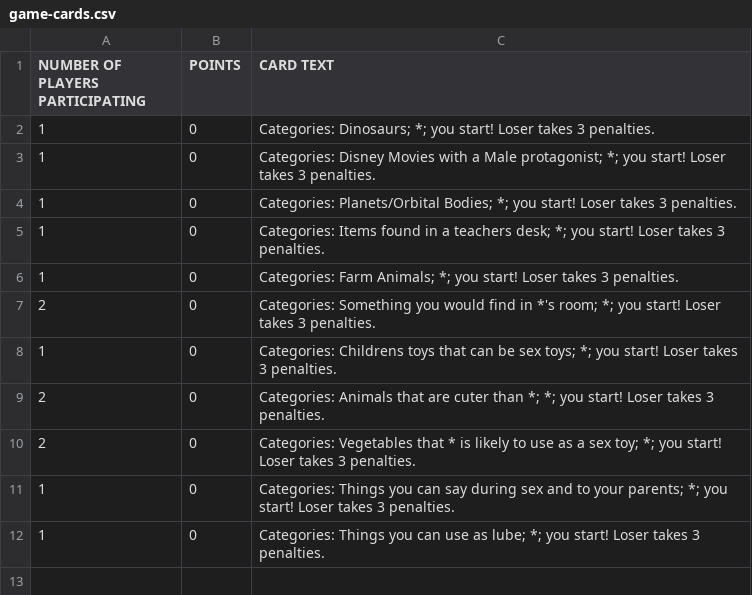
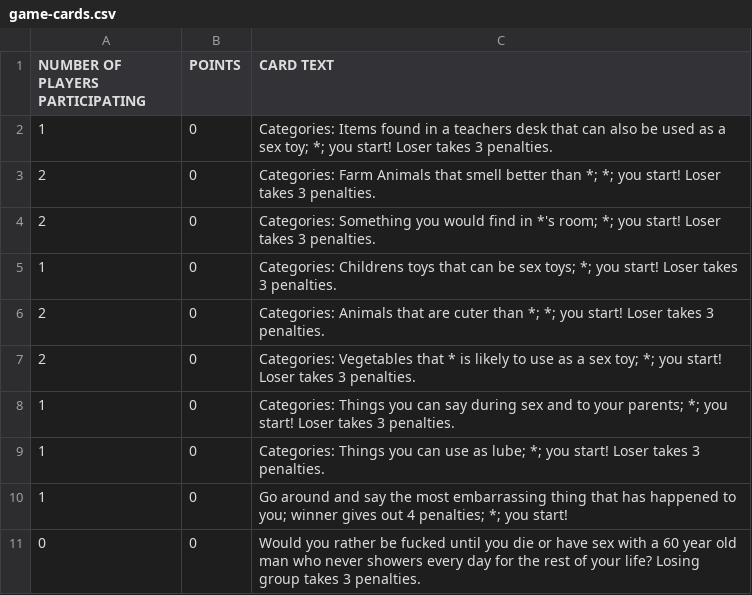
Before and after one commit to mga114/Monty, a CSV file: data/game-cards.csv, drawn as a sheet.

Commit message:
Changed player randomiser

```diff
--- a/data/game-cards.csv
+++ b/data/game-cards.csv
@@ -1,7 +1,4 @@
 NUMBER OF PLAYERS PARTICIPATING,POINTS,CARD TEXT
-1,0,Categories: Dinosaurs; *; you start! Loser takes 3 penalties.
-1,0,Categories: Disney Movies with a Male protagonist; *; you start! Loser takes 3 penalties.
-1,0,Categories: Planets/Orbital Bodies; *; you start! Loser takes 3 penalties.
-1,0,Categories: Items found in a teachers desk; *; you start! Loser takes 3 penalties.
-1,0,Categories: Farm Animals; *; you start! Loser takes 3 penalties.
+1,0,Categories: Items found in a teachers desk that can also be used as a sex toy; *; you start! Loser takes 3 penalties.
+2,0,Categories: Farm Animals that smell better than *; *; you start! Loser takes 3 penalties.
 2,0,Categories: Something you would find in *'s room;  *; you start! Loser takes 3 penalties.
@@ -12 +9,3 @@ NUMBER OF PLAYERS PARTICIPATING,POINTS,CARD TEXT
 1,0,Categories: Things you can use as lube; *; you start! Loser takes 3 penalties.
+1,0,Go around and say the most embarrassing thing that has happened to you; winner gives out 4 penalties; *; you start!
+0,0,Would you rather be fucked until you die or have sex with a 60 year old man who never showers every day for the rest of your life? Losing group takes 3 penalties.
```
Also changed, not shown: data/drunk-cards.csv, data/normal-cards.csv, 4 other files.
